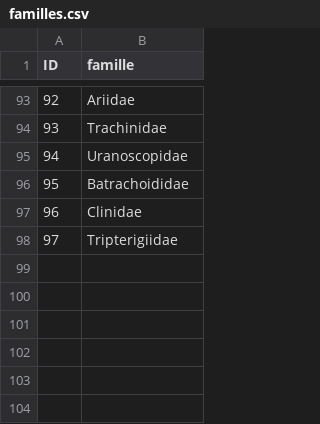
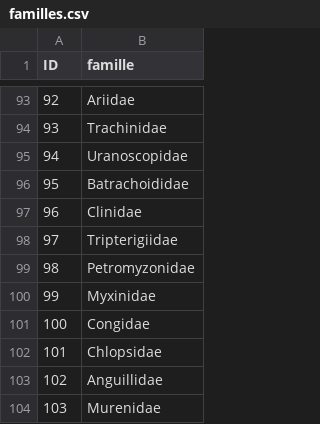
Before and after one commit to SEA-association/bdd-recofish, a CSV file: bdd_poissons/familles.csv, drawn as a sheet; only a part is shown, gaps mark what is left out.

```diff
--- a/bdd_poissons/familles.csv
+++ b/bdd_poissons/familles.csv
@@ -98 +98,7 @@ ID,famille
 97,Tripterigiidae
+98,Petromyzonidae
+99,Myxinidae
+100,Congidae
+101,Chlopsidae
+102,Anguillidae
+103,Murenidae
```
Also changed, not shown: bdd_poissons/poissons.csv, 3 other files.
